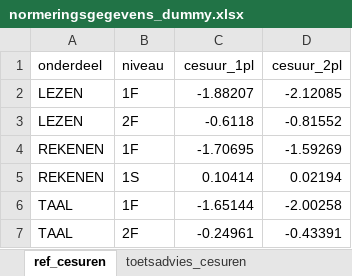
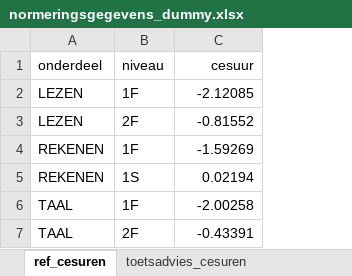
Before and after one commit to StefanCito/scc_normering, an Excel workbook: normeringsgegevens_dummy.xlsx, sheet ref_cesuren, drawn as a sheet; values as stored, in another font and other column widths than the file's, no borders; removed rows and columns are numbered as before the commit, all else as after; the diff names each change by its address in the sheet, - before the commit and + after, or states it on an @@ line.

```diff
--- a/normeringsgegevens_dummy.xlsx (sheet ref_cesuren)
+++ b/normeringsgegevens_dummy.xlsx (sheet ref_cesuren)
-column C (cesuur_1pl), rows 2-7: -1.88207 | -0.6118 | -1.70695 | 0.10414 | -1.65144 | -0.24961
-C1: cesuur_2pl
+C1: cesuur
```
Also changed, not shown: sheet onderdeelgewichten, sheet toetsadvies_cesuren, other sheet tabs, formulas that keep their value.
